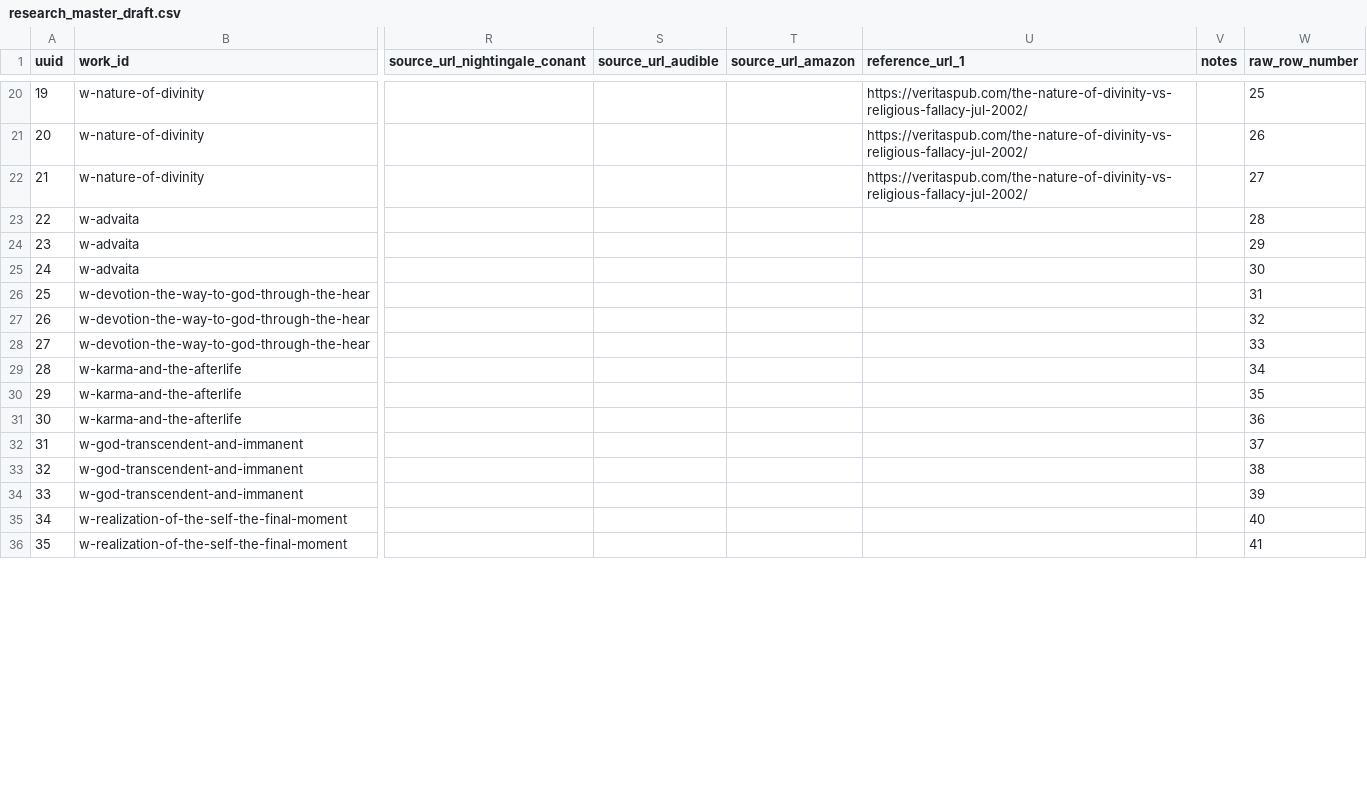
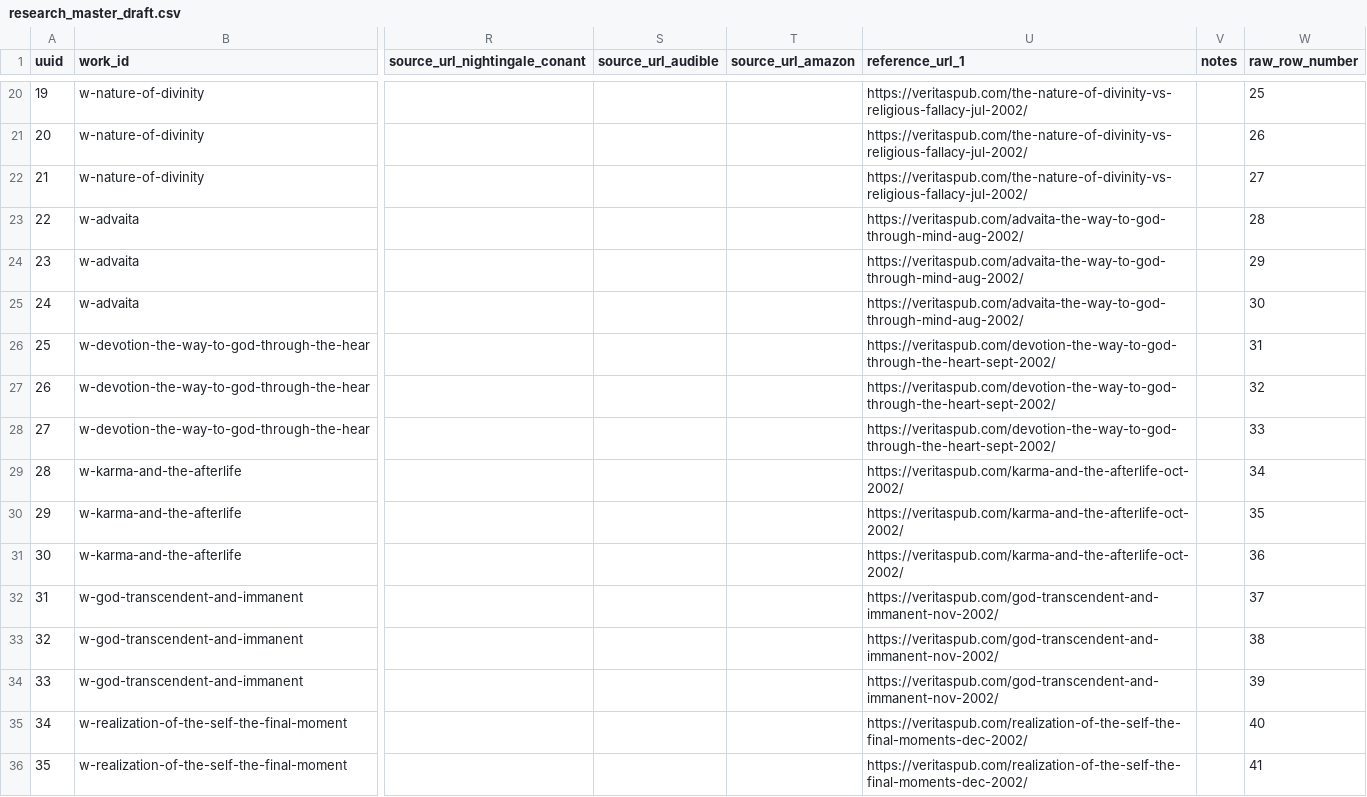
Before and after one commit to 56eli/docsheet, a CSV file: data/research_master_draft.csv, drawn as a sheet; only a part is shown, gaps mark what is left out; the diff covers the shown part only; the diff names each change by its address in the sheet, - before the commit and + after, or states it on an @@ line.

```diff
--- a/data/research_master_draft.csv
+++ b/data/research_master_draft.csv
-U23:U25 (reference_url_1): (empty)
+U23:U25 (reference_url_1): https://veritaspub.com/advaita-the-way-to-god-through-mind-aug-2002/
-U26:U28 (reference_url_1): (empty)
+U26:U28 (reference_url_1): https://veritaspub.com/devotion-the-way-to-god-through-the-heart-sept-2002/
-U29:U31 (reference_url_1): (empty)
+U29:U31 (reference_url_1): https://veritaspub.com/karma-and-the-afterlife-oct-2002/
-U32:U34 (reference_url_1): (empty)
+U32:U34 (reference_url_1): https://veritaspub.com/god-transcendent-and-immanent-nov-2002/
-U35:U36 (reference_url_1): (empty)
+U35:U36 (reference_url_1): https://veritaspub.com/realization-of-the-self-the-final-moments-dec-2002/
```
Also changed, not shown: 19 edited cells elsewhere in this file, data/veritas_streaming_urls.csv, 2 other files.
